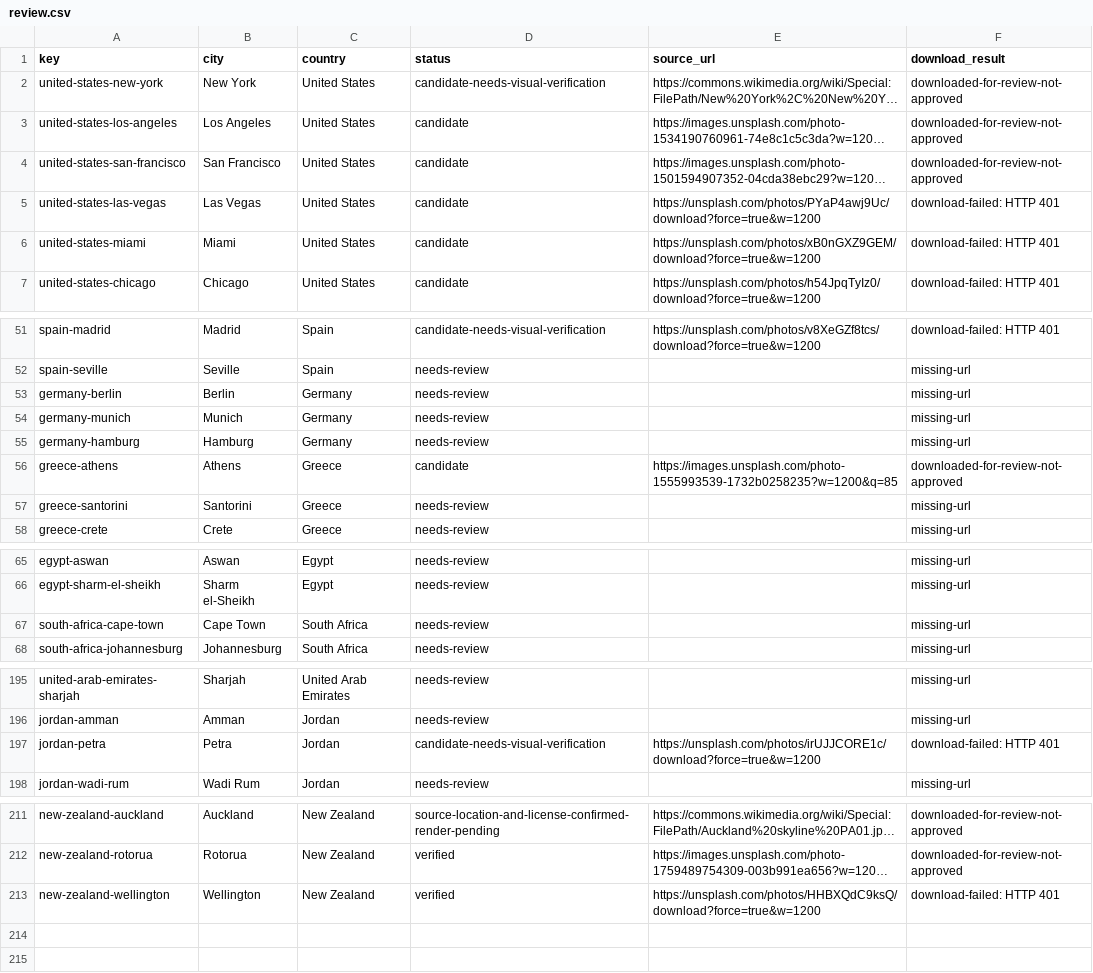
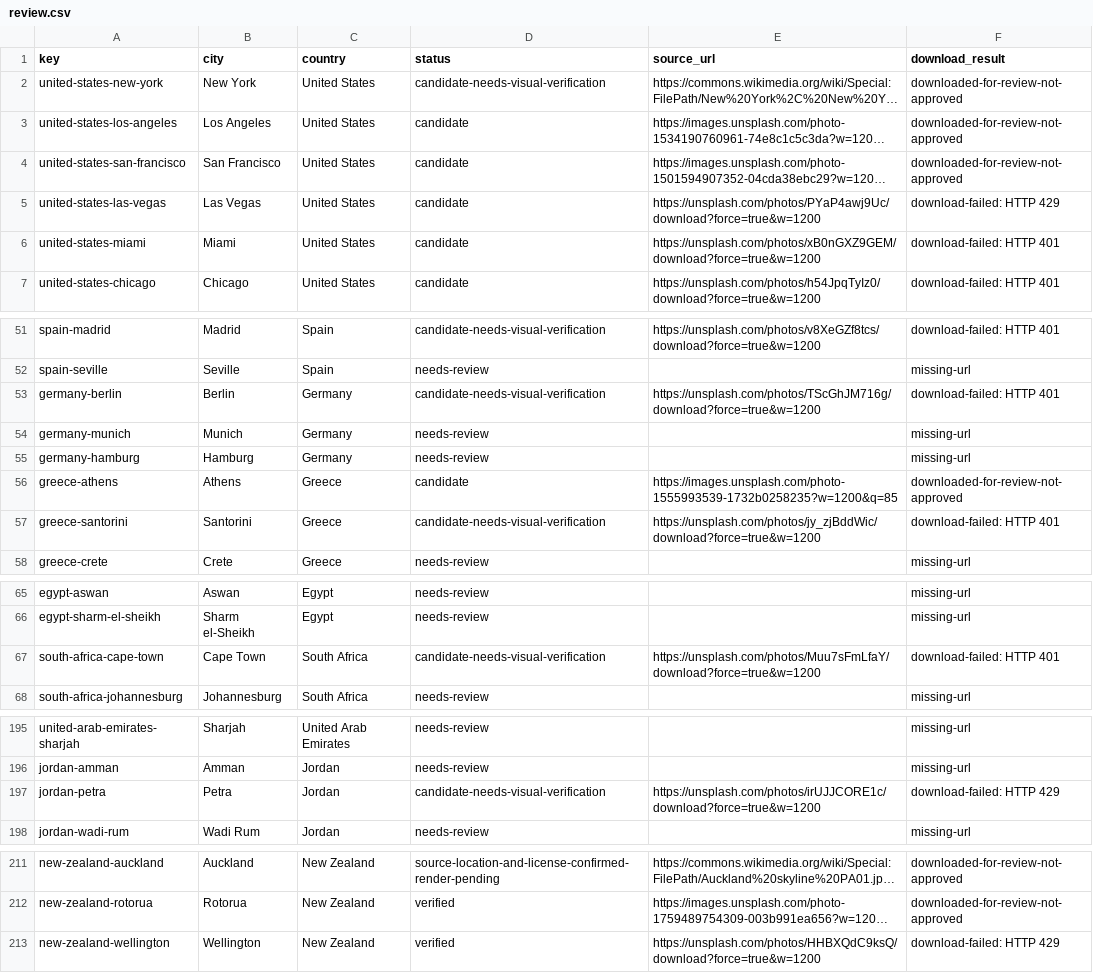
Before and after one commit to Muttanbal/tiptoe-the-world, a CSV file: photo-review/review.csv, drawn as a sheet; only a part is shown, gaps mark what is left out; long unchanged cells end in …; the diff names each change by its address in the sheet, - before the commit and + after, or states it on an @@ line.

```diff
--- a/photo-review/review.csv
+++ b/photo-review/review.csv
-F5 (download_result): download-failed: HTTP 401
+F5 (download_result): download-failed: HTTP 429
-D53 (status): needs-review
+D53 (status): candidate-needs-visual-verification
-E53 (source_url): (empty)
+E53 (source_url): https://unsplash.com/photos/TScGhJM716g/download?force=true&w=1200
-F53 (download_result): missing-url
+F53 (download_result): download-failed: HTTP 401
-D57 (status): needs-review
+D57 (status): candidate-needs-visual-verification
-E57 (source_url): (empty)
+E57 (source_url): https://unsplash.com/photos/jy_zjBddWic/download?force=true&w=1200
-F57 (download_result): missing-url
+F57 (download_result): download-failed: HTTP 401
-D67 (status): needs-review
+D67 (status): candidate-needs-visual-verification
-E67 (source_url): (empty)
+E67 (source_url): https://unsplash.com/photos/Muu7sFmLfaY/download?force=true&w=1200
-F67 (download_result): missing-url
+F67 (download_result): download-failed: HTTP 401
-F197 (download_result): download-failed: HTTP 401
+F197 (download_result): download-failed: HTTP 429
-F213 (download_result): download-failed: HTTP 401
+F213 (download_result): download-failed: HTTP 429
```
Also changed, not shown: 5 other files.
